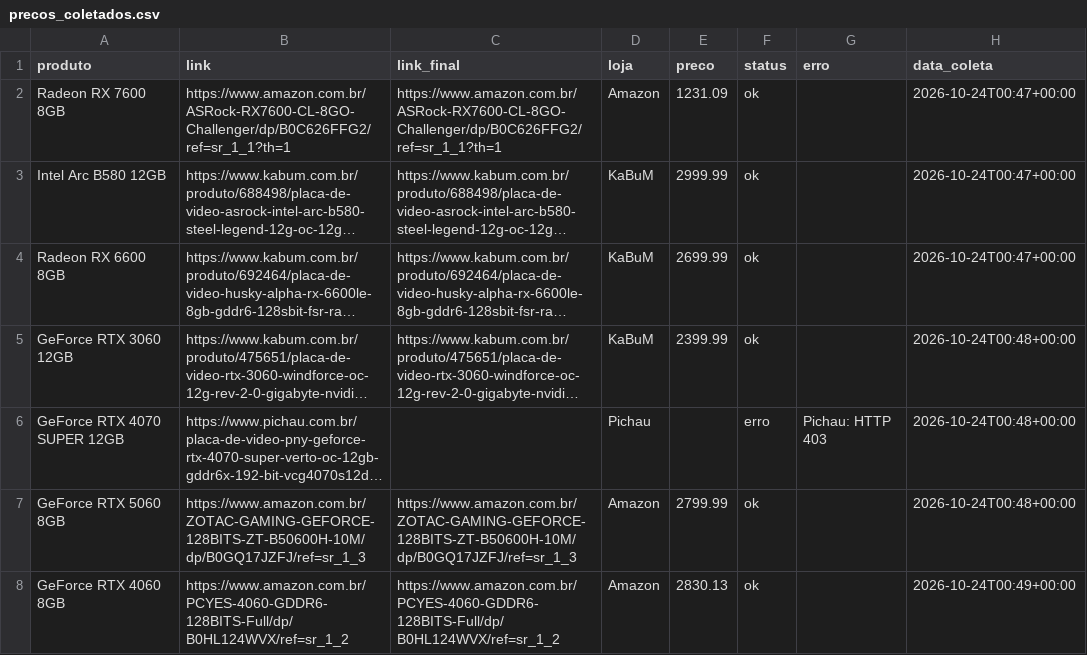
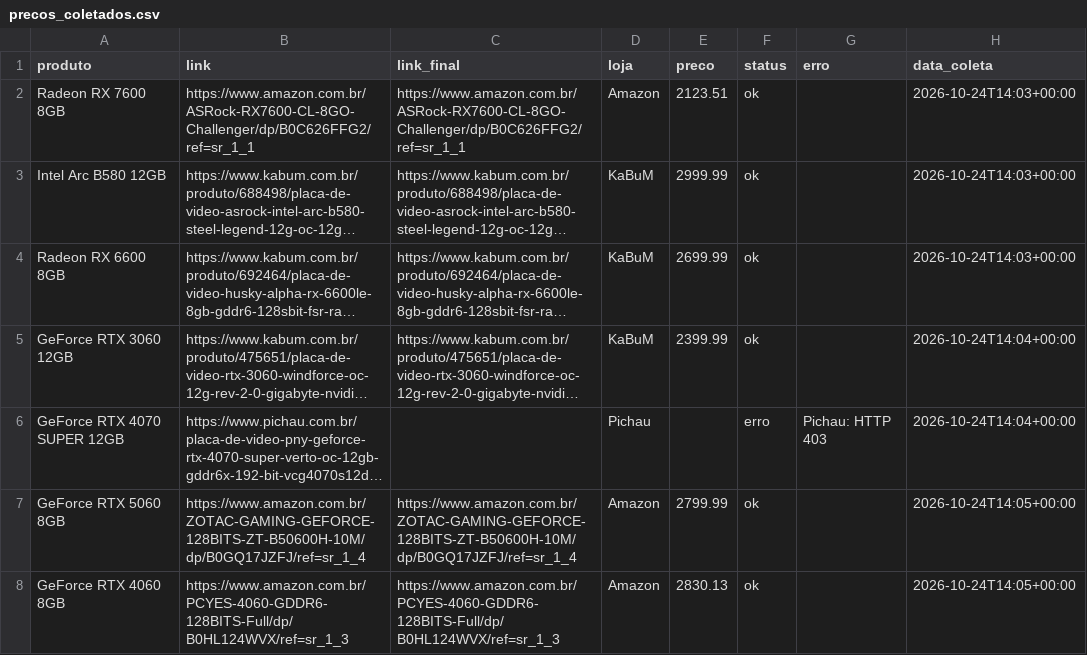
Before and after one commit to fabioconceicao22/radar-gpu-gamer-br, a CSV file: data/precos_coletados.csv, drawn as a sheet; long unchanged cells end in …; the diff names each change by its address in the sheet, - before the commit and + after, or states it on an @@ line.

```diff
--- a/data/precos_coletados.csv
+++ b/data/precos_coletados.csv
-B2 (link): https://www.amazon.com.br/ASRock-RX7600-CL-8GO-Challenger/dp/B0C626FFG2/ref=sr_1_1?th=1
+B2 (link): https://www.amazon.com.br/ASRock-RX7600-CL-8GO-Challenger/dp/B0C626FFG2/ref=sr_1_1
-C2 (link_final): https://www.amazon.com.br/ASRock-RX7600-CL-8GO-Challenger/dp/B0C626FFG2/ref=sr_1_1?th=1
+C2 (link_final): https://www.amazon.com.br/ASRock-RX7600-CL-8GO-Challenger/dp/B0C626FFG2/ref=sr_1_1
-E2 (preco): 1231.09
+E2 (preco): 2123.51
-H2:H4 (data_coleta): 2026-10-24T00:47+00:00
+H2:H4 (data_coleta): 2026-10-24T14:03+00:00
-H5:H6 (data_coleta): 2026-10-24T00:48+00:00
+H5:H6 (data_coleta): 2026-10-24T14:04+00:00
-B7 (link): https://www.amazon.com.br/ZOTAC-GAMING-GEFORCE-128BITS-ZT-B50600H-10M/dp/B0GQ17JZFJ/ref=sr_1_3
+B7 (link): https://www.amazon.com.br/ZOTAC-GAMING-GEFORCE-128BITS-ZT-B50600H-10M/dp/B0GQ17JZFJ/ref=sr_1_4
-C7 (link_final): https://www.amazon.com.br/ZOTAC-GAMING-GEFORCE-128BITS-ZT-B50600H-10M/dp/B0GQ17JZFJ/ref=sr_1_3
+C7 (link_final): https://www.amazon.com.br/ZOTAC-GAMING-GEFORCE-128BITS-ZT-B50600H-10M/dp/B0GQ17JZFJ/ref=sr_1_4
-H7 (data_coleta): 2026-10-24T00:48+00:00
+H7 (data_coleta): 2026-10-24T14:05+00:00
-B8 (link): https://www.amazon.com.br/PCYES-4060-GDDR6-128BITS-Full/dp/B0HL124WVX/ref=sr_1_2
+B8 (link): https://www.amazon.com.br/PCYES-4060-GDDR6-128BITS-Full/dp/B0HL124WVX/ref=sr_1_3
-C8 (link_final): https://www.amazon.com.br/PCYES-4060-GDDR6-128BITS-Full/dp/B0HL124WVX/ref=sr_1_2
+C8 (link_final): https://www.amazon.com.br/PCYES-4060-GDDR6-128BITS-Full/dp/B0HL124WVX/ref=sr_1_3
-H8 (data_coleta): 2026-10-24T00:49+00:00
+H8 (data_coleta): 2026-10-24T14:05+00:00
```
